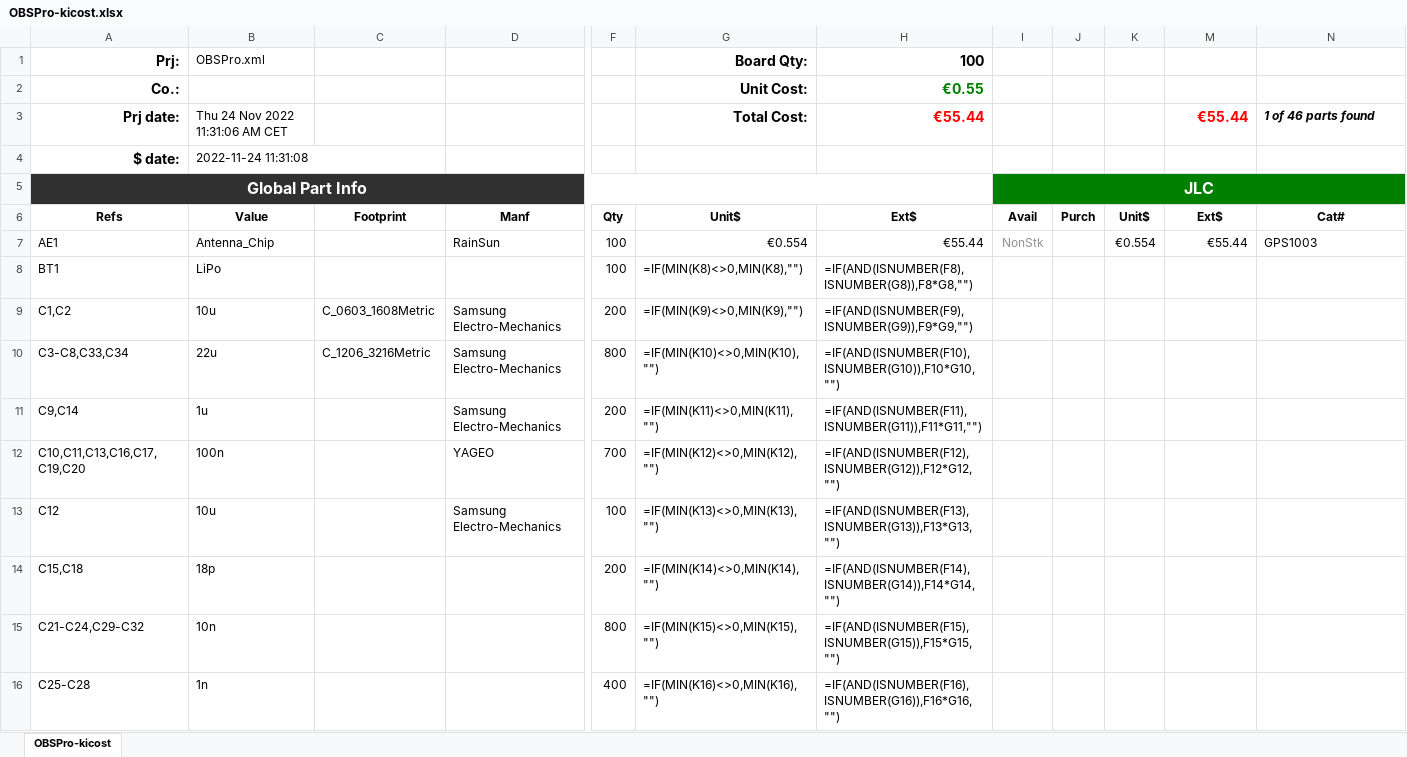
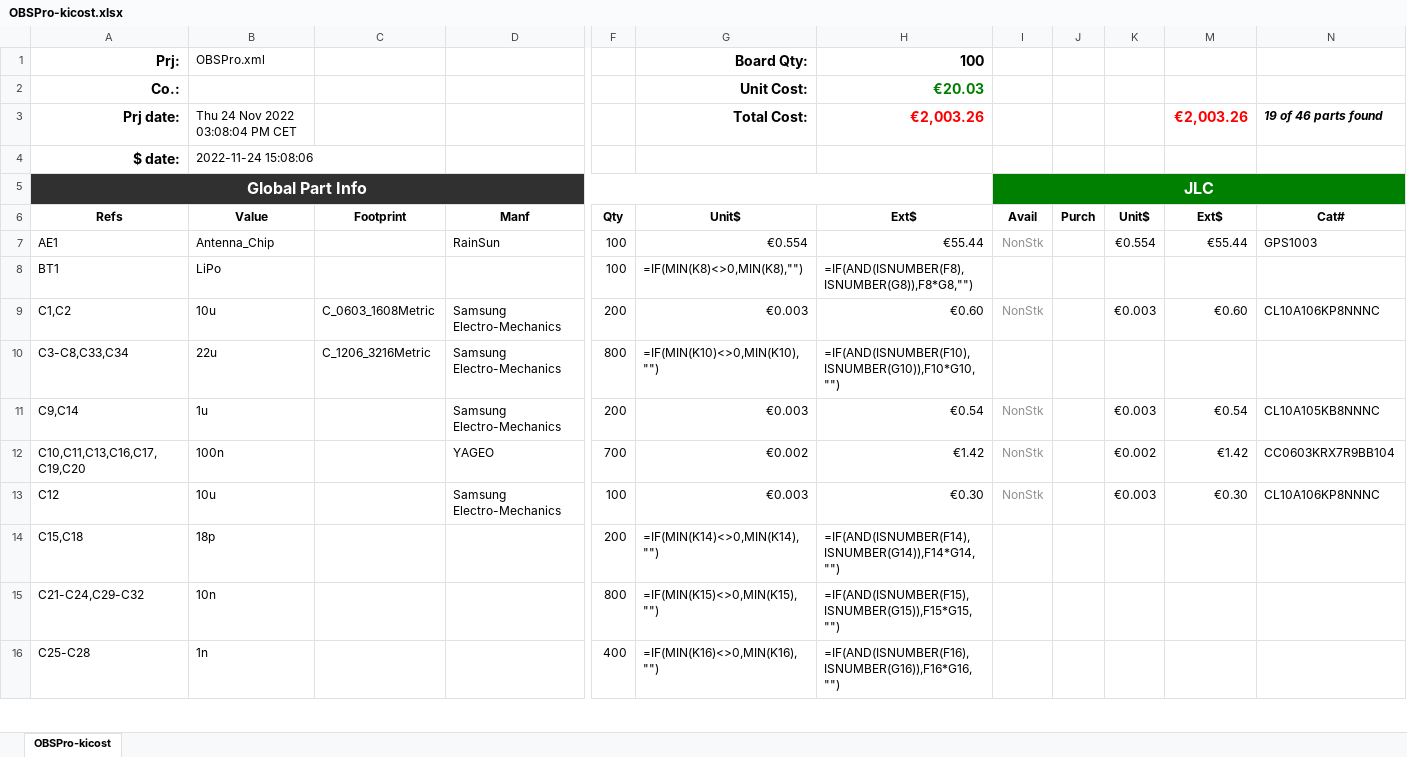
Before and after one commit to FabianSchwartau/OBSPro, an Excel workbook: board/output/OBSPro-kicost.xlsx, sheet OBSPro-kicost, drawn as a sheet; only a part is shown, gaps mark what is left out; values as stored, in another font and other column widths than the file's, no borders; formulas without a stored value are shown as written; conditional formats not drawn; the diff covers the shown part only; the diff names each change by its address in the sheet, - before the commit and + after, or states it on an @@ line.

Commit message:
Add kibot:JLC:pricing from existing columns

```diff
--- a/board/output/OBSPro-kicost.xlsx (sheet OBSPro-kicost)
+++ b/board/output/OBSPro-kicost.xlsx (sheet OBSPro-kicost)
-H2 (Ext$): €0.55
+H2 (Ext$): €20.03
-B3 (Value): Thu 24 Nov 2022 11:31:06 AM CET
+B3 (Value): Thu 24 Nov 2022 03:08:04 PM CET
-H3 (Ext$): €55.44
+H3 (Ext$): €2,003.26
-M3 (Ext$): €55.44
+M3 (Ext$): €2,003.26
-N3 (Cat#): 1 of 46 parts found
+N3 (Cat#): 19 of 46 parts found
-B4 (Value): 2022-11-24 11:31:08
+B4 (Value): 2022-11-24 15:08:06
-G9 (Unit$): =IF(MIN(K9)<>0,MIN(K9),"")
+G9 (Unit$): €0.003
-H9 (Ext$): =IF(AND(ISNUMBER(F9),ISNUMBER(G9)),F9*G9,"")
+H9 (Ext$): €0.60
-I9 (Avail): (empty)
+I9 (Avail): NonStk
-K9 (Unit$): (empty)
+K9 (Unit$): €0.003
-M9 (Ext$): (empty)
+M9 (Ext$): €0.60
-N9 (Cat#): (empty)
+N9 (Cat#): CL10A106KP8NNNC
-G11 (Unit$): =IF(MIN(K11)<>0,MIN(K11),"")
+G11 (Unit$): €0.003
-H11 (Ext$): =IF(AND(ISNUMBER(F11),ISNUMBER(G11)),F11*G11,"")
+H11 (Ext$): €0.54
-I11:I13 (Avail): (empty)
+I11:I13 (Avail): NonStk
-K11 (Unit$): (empty)
+K11 (Unit$): €0.003
-M11 (Ext$): (empty)
+M11 (Ext$): €0.54
-N11 (Cat#): (empty)
+N11 (Cat#): CL10A105KB8NNNC
-G12 (Unit$): =IF(MIN(K12)<>0,MIN(K12),"")
+G12 (Unit$): €0.002
-H12 (Ext$): =IF(AND(ISNUMBER(F12),ISNUMBER(G12)),F12*G12,"")
+H12 (Ext$): €1.42
-K12 (Unit$): (empty)
+K12 (Unit$): €0.002
-M12 (Ext$): (empty)
+M12 (Ext$): €1.42
-N12 (Cat#): (empty)
+N12 (Cat#): CC0603KRX7R9BB104
-G13 (Unit$): =IF(MIN(K13)<>0,MIN(K13),"")
+G13 (Unit$): €0.003
-H13 (Ext$): =IF(AND(ISNUMBER(F13),ISNUMBER(G13)),F13*G13,"")
+H13 (Ext$): €0.30
-K13 (Unit$): (empty)
+K13 (Unit$): €0.003
-M13 (Ext$): (empty)
+M13 (Ext$): €0.30
-N13 (Cat#): (empty)
+N13 (Cat#): CL10A106KP8NNNC
```
Also changed, not shown: 84 edited cells elsewhere in this sheet, formulas that keep their value, hidden cells, 3 other files.
